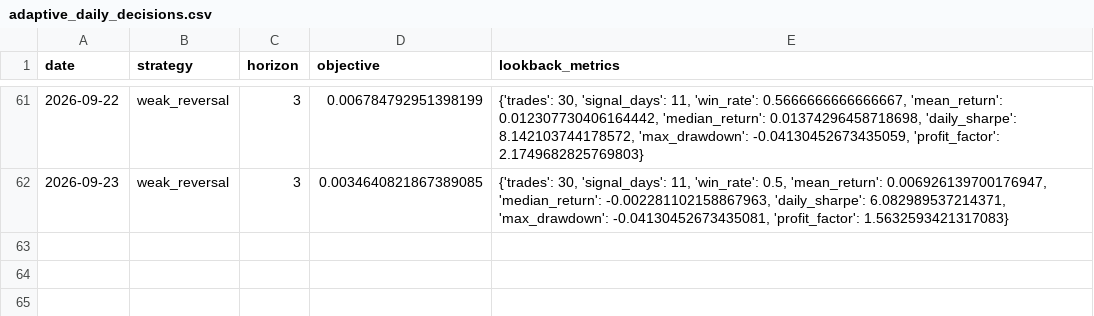
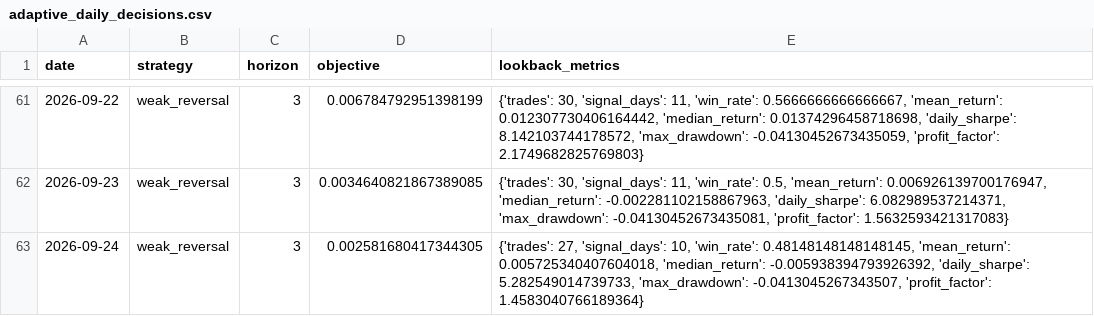
Before and after one commit to Yaohuizhongliu/a-share-picker, a CSV file: reports/latest/research/adaptive_daily_decisions.csv, drawn as a sheet; only a part is shown, gaps mark what is left out; the diff names each change by its address in the sheet, - before the commit and + after, or states it on an @@ line.

```diff
--- a/reports/latest/research/adaptive_daily_decisions.csv
+++ b/reports/latest/research/adaptive_daily_decisions.csv
+row 63: 2026-09-24 | weak_reversal | 3 | 0.002581680417344305 | {'trades': 27, 'signal_days': 10, 'win_rate': 0.48148148148148145, 'mean_return': 0.005725340407604018, 'median_return': -0.005938394793926392, 'daily_sharpe': 5.282549014739733, 'max_drawdown': -0.0413045267343507, 'profit_factor': 1.4583040766189364}
```
Also changed, not shown: reports/latest/recommendations.csv, reports/latest/research/adaptive_live_signals.csv, 15 other files.
